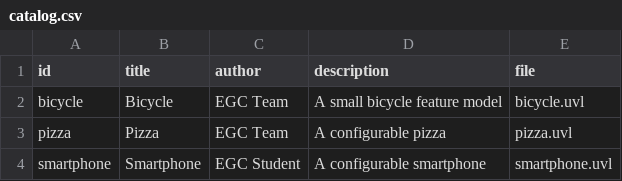
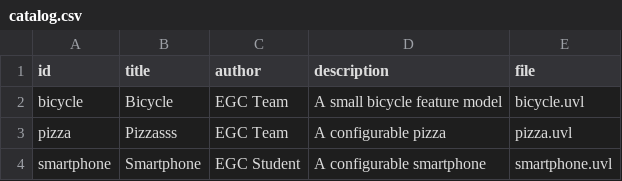
Before and after one commit to Carlosbox2k/minireto-01-uvl-cicd, a CSV file: catalog.csv, drawn as a sheet.

Commit message:
Provocar una nueva ejecución

```diff
--- a/catalog.csv
+++ b/catalog.csv
@@ -2,3 +2,3 @@ id,title,author,description,file
 bicycle,Bicycle,EGC Team,A small bicycle feature model,bicycle.uvl
-pizza,Pizza,EGC Team,A configurable pizza,pizza.uvl
+pizza,Pizzasss,EGC Team,A configurable pizza,pizza.uvl
 smartphone,Smartphone,EGC Student,A configurable smartphone,smartphone.uvl
```
